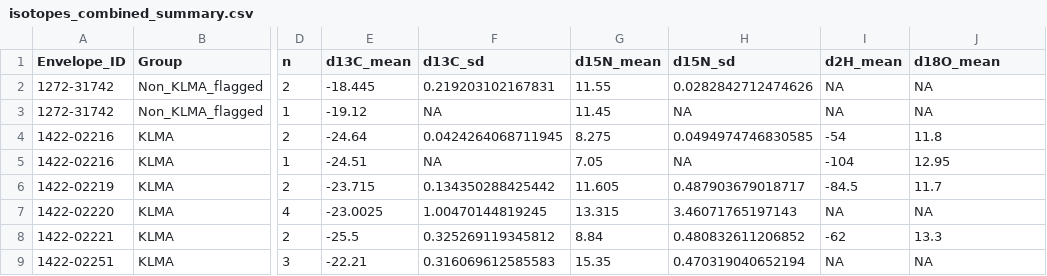
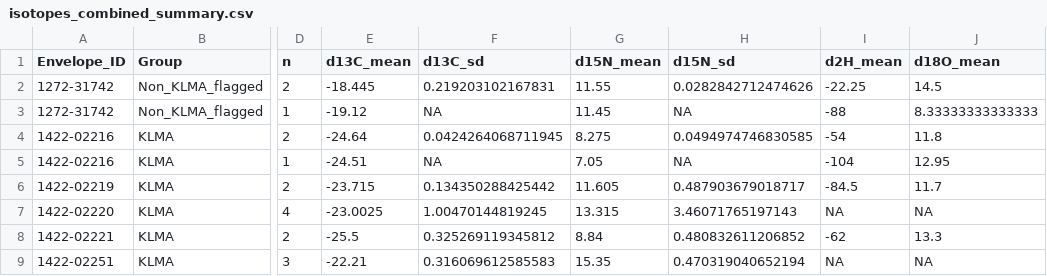
Before and after one commit to JherimeK/YERA, a CSV file: data/isotopes_combined_summary.csv, drawn as a sheet; only a part is shown, gaps mark what is left out; the diff names each change by its address in the sheet, - before the commit and + after, or states it on an @@ line.

```diff
--- a/data/isotopes_combined_summary.csv
+++ b/data/isotopes_combined_summary.csv
-I2 (d2H_mean): NA
+I2 (d2H_mean): -22.25
-J2 (d18O_mean): NA
+J2 (d18O_mean): 14.5
-I3 (d2H_mean): NA
+I3 (d2H_mean): -88
-J3 (d18O_mean): NA
+J3 (d18O_mean): 8.33333333333333
```
Also changed, not shown: 2 other files.
